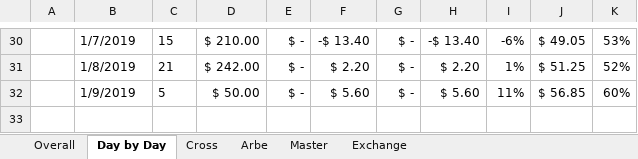
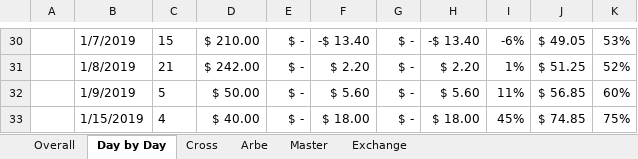
Before and after one commit to johnny-wong/nba_stats, an Excel workbook: Bets.xlsx, sheet Day by Day, drawn as a sheet; only a part is shown, gaps mark what is left out; values as stored, in another font and other column widths than the file's, no borders; charts and pictures not drawn; the diff names each change by its address in the sheet, - before the commit and + after, or states it on an @@ line.

```diff
--- a/Bets.xlsx (sheet Day by Day)
+++ b/Bets.xlsx (sheet Day by Day)
+row 33:  | 1/15/2019 | 4 | $ 40.00 | $ - | $ 18.00 | $ - | $ 18.00 | 45% | $ 74.85 | 75%
```
Also changed, not shown: sheet Master, sheet Overall, sheet Exchange, charts or pictures.
